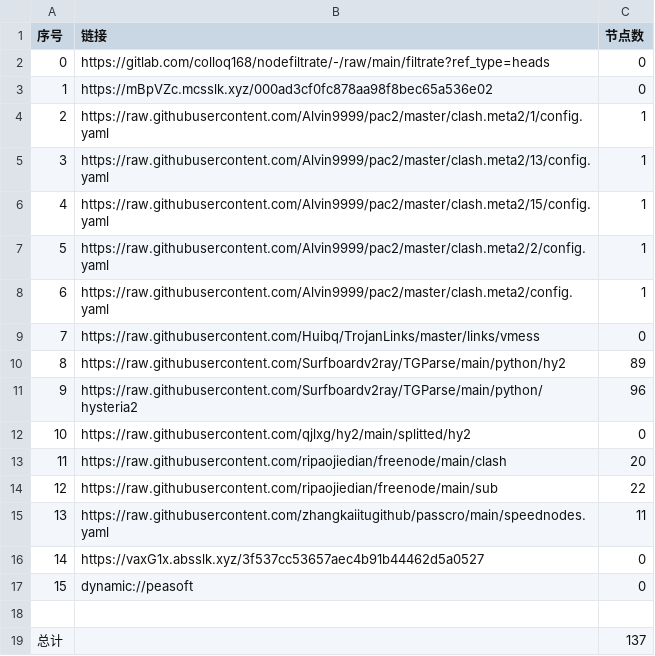
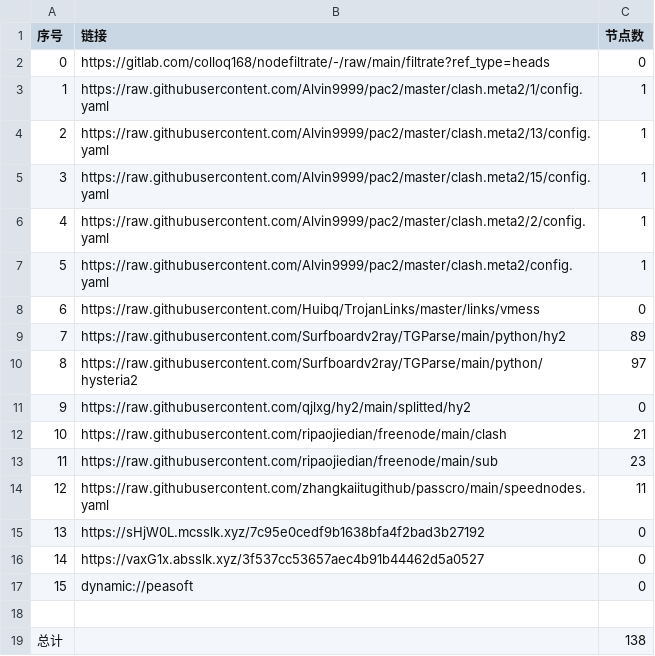
Before and after one commit to haygcao/NoMoreWalls, a CSV file: list_result.csv, drawn as a sheet; removed rows and columns are numbered as before the commit, all else as after; the diff names each change by its address in the sheet, - before the commit and + after, or states it on an @@ line.

```diff
--- a/list_result.csv
+++ b/list_result.csv
-row 3: 1 | https://mBpVZc.mcsslk.xyz/000ad3cf0fc878aa98f8bec65a536e02 | 0
@@ column A (序号) renumbered between rows 3 and 14 @@
-C10 (节点数): 96
+C10 (节点数): 97
-C12 (节点数): 20
+C12 (节点数): 21
-C13 (节点数): 22
+C13 (节点数): 23
+row 15: 13 | https://sHjW0L.mcsslk.xyz/7c95e0cedf9b1638bfa4f2bad3b27192 | 0
-C19 (节点数): 137
+C19 (节点数): 138
```
Also changed, not shown: 23 other files.
